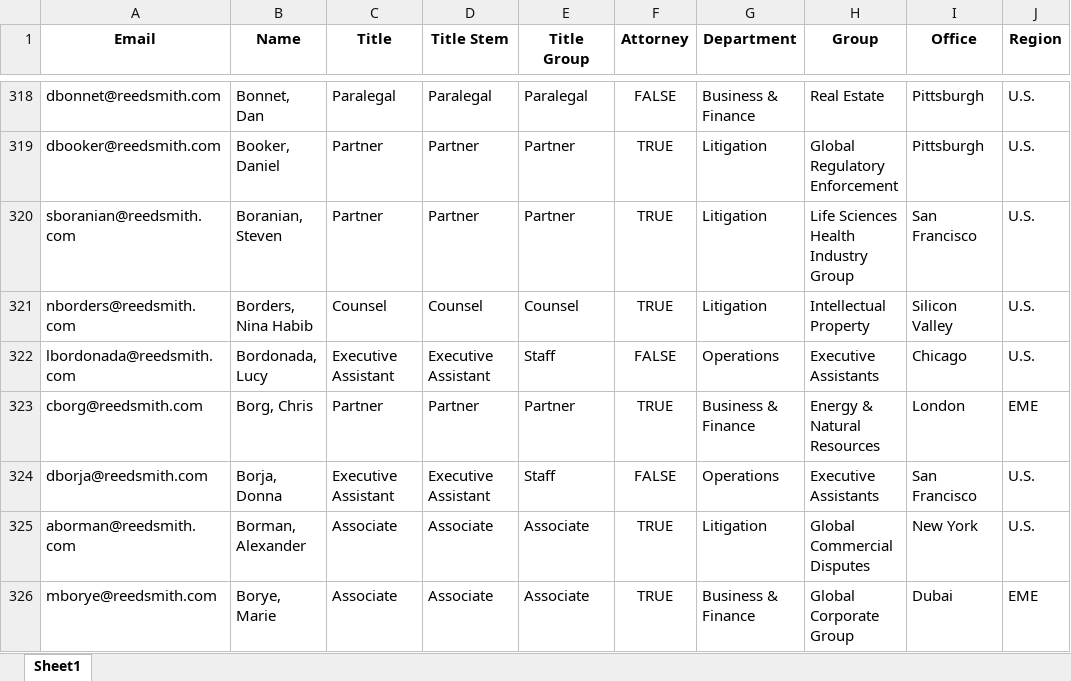
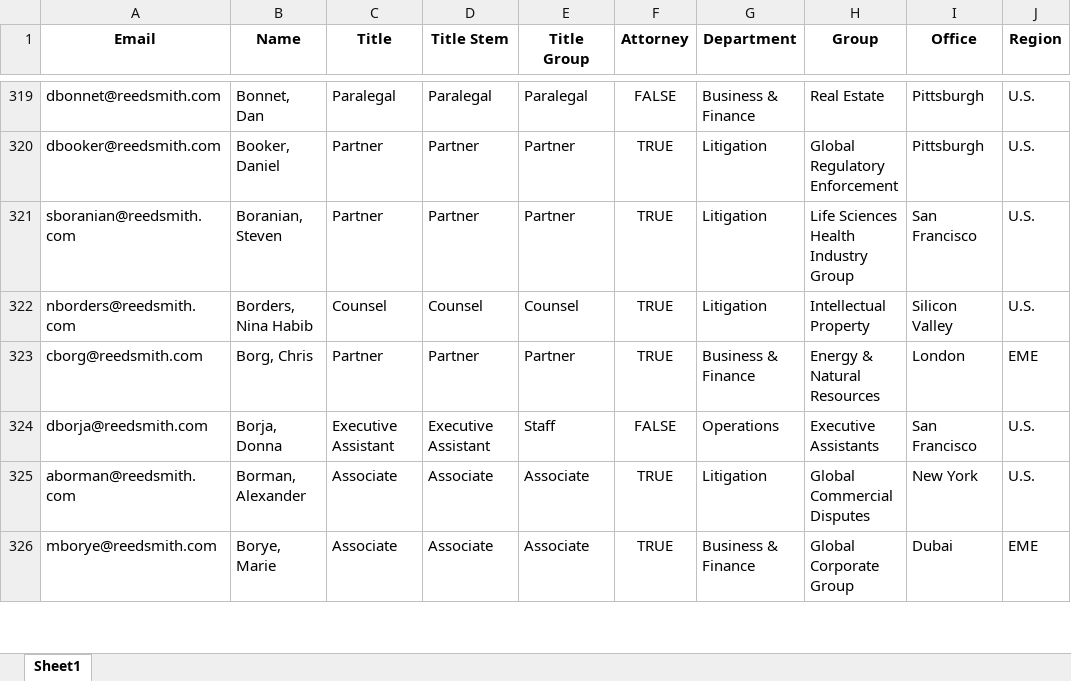
Before and after one commit to RERobbins/harvey_training_initiative, an Excel workbook: firm_directory.xlsx, sheet Sheet1, drawn as a sheet; only a part is shown, gaps mark what is left out; values as stored, in another font and other column widths than the file's, no borders; removed rows and columns are numbered as before the commit, all else as after; the diff covers the shown part only; the diff names each change by its address in the sheet, - before the commit and + after, or states it on an @@ line.

```diff
--- a/firm_directory.xlsx (sheet Sheet1)
+++ b/firm_directory.xlsx (sheet Sheet1)
-row 322: lbordonada@reedsmith.com | Bordonada, Lucy | Executive Assistant | Executive Assistant | Staff | FALSE | Operations | Executive Assistants | Chicago | U.S.
```
Also changed, not shown: 37 added rows, 43 removed rows and 41 edited cells elsewhere in this sheet, training_candidates.xlsx, training_status_directory.xlsx, 9 other files.
